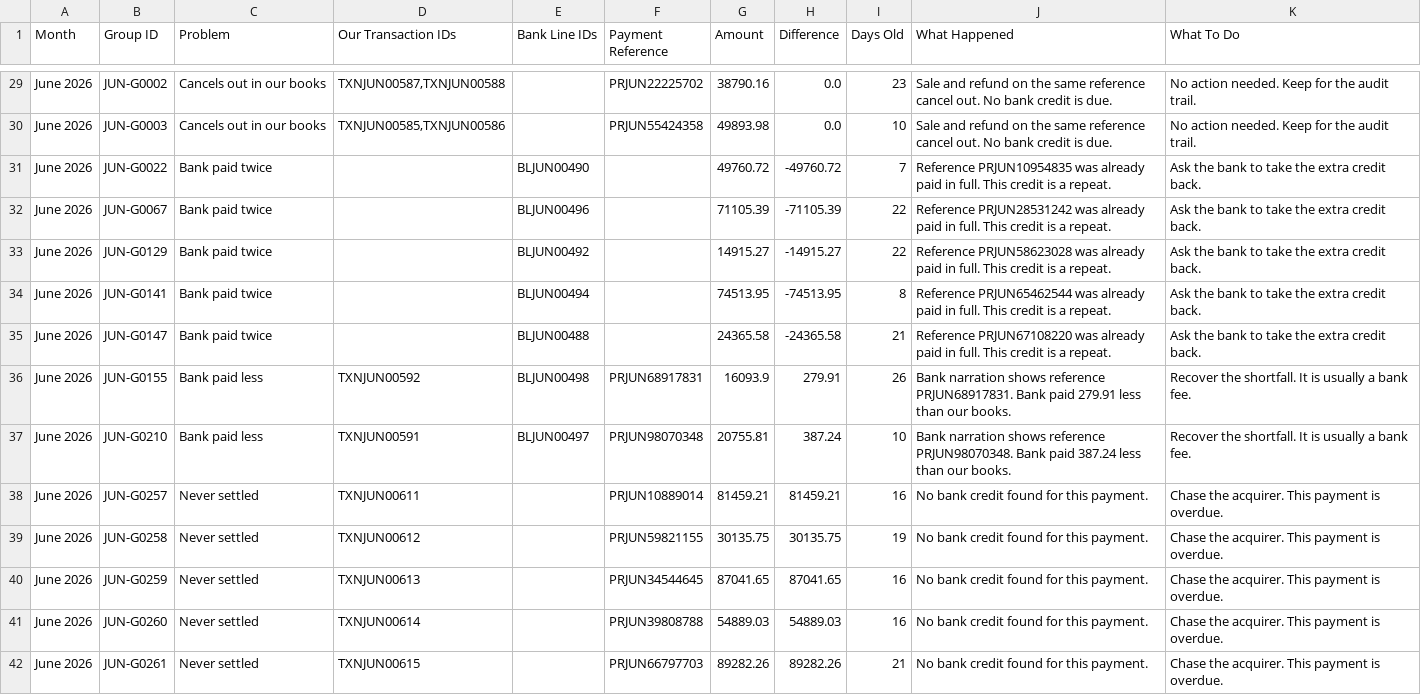
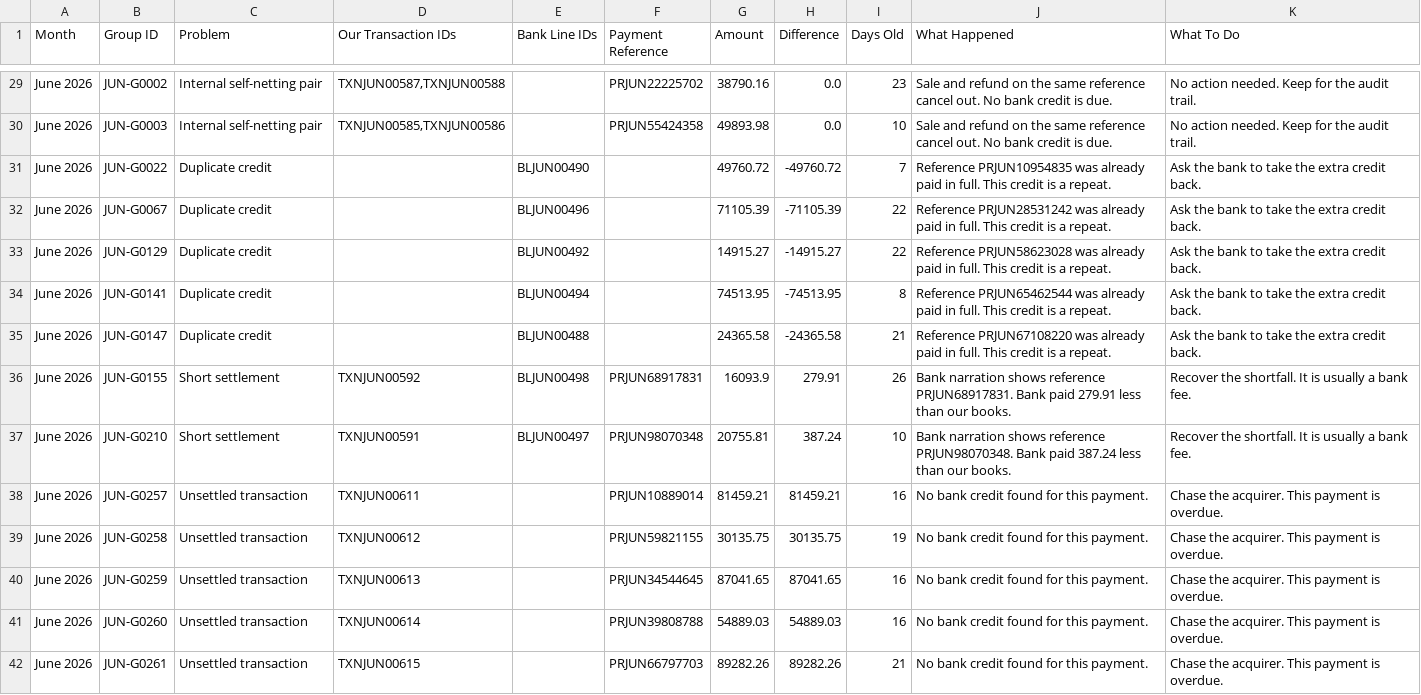
Before and after one commit to rahul12043/Bancapp_Financial_Data_Reconciliation, a CSV file: output/exception_report.csv, drawn as a sheet; only a part is shown, gaps mark what is left out; the diff covers the shown part only; the diff names each change by its address in the sheet, - before the commit and + after, or states it on an @@ line.

```diff
--- a/output/exception_report.csv
+++ b/output/exception_report.csv
-C29:C30 (Problem): Cancels out in our books
+C29:C30 (Problem): Internal self-netting pair
-C31:C35 (Problem): Bank paid twice
+C31:C35 (Problem): Duplicate credit
-C36:C37 (Problem): Bank paid less
+C36:C37 (Problem): Short settlement
-C38:C42 (Problem): Never settled
+C38:C42 (Problem): Unsettled transaction
```
Also changed, not shown: 40 edited cells elsewhere in this file, 1 other file.
